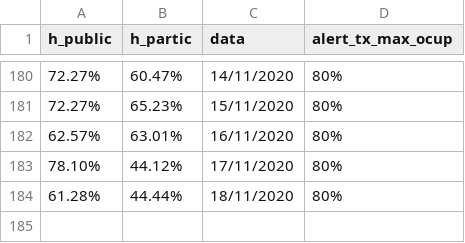
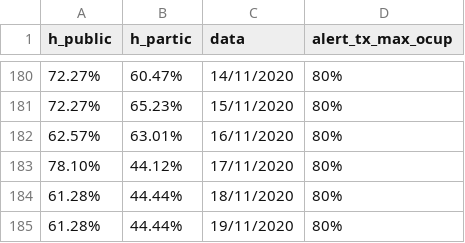
Before and after one commit to evertonenrico/covid-sor, a CSV file: COVID_Tax_Leitos.csv, drawn as a sheet; only a part is shown, gaps mark what is left out.

Commit message:
Update COVID_Tax_Leitos.csv

```diff
--- a/COVID_Tax_Leitos.csv
+++ b/COVID_Tax_Leitos.csv
@@ -184 +184,2 @@
 "61.28%","44.44%","18/11/2020","80%"
+"61.28%","44.44%","19/11/2020","80%"
```
